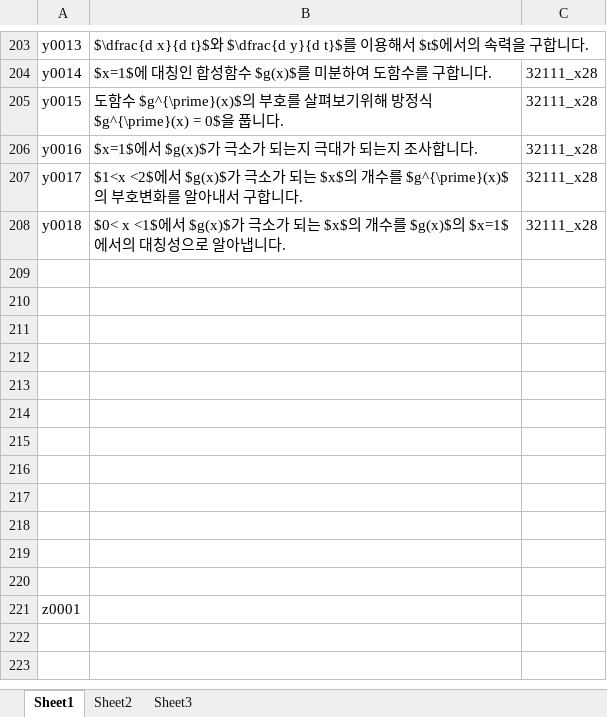
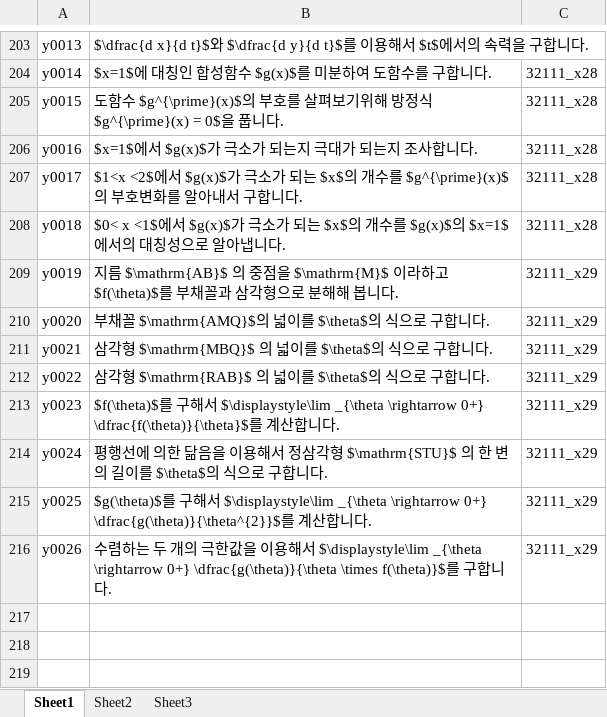
Before and after one commit to sheomonger/BuildingBlocks_2022KCSAT, an Excel workbook: key_buildingBlock_pairs.xlsx, sheet Sheet1, drawn as a sheet; only a part is shown, gaps mark what is left out; the shorter side is filled out with more unchanged rows; values as stored, in another font and other column widths than the file's, no borders; the diff names each change by its address in the sheet, - before the commit and + after, or states it on an @@ line.

Commit message:
modified excel file for prob29 in cal part

```diff
--- a/key_buildingBlock_pairs.xlsx (sheet Sheet1)
+++ b/key_buildingBlock_pairs.xlsx (sheet Sheet1)
-row 209: (empty)
+row 209: y0019 | 지름 $\mathrm{AB}$ 의 중점을 $\mathrm{M}$ 이라하고 $f(\theta)$를 부채꼴과 삼각형으로 분해해 봅니다. | 32111_x29
-row 210: (empty)
+row 210: y0020 | 부채꼴 $\mathrm{AMQ}$의 넓이를 $\theta$의 식으로 구합니다. | 32111_x29
-row 211: (empty)
+row 211: y0021 | 삼각형 $\mathrm{MBQ}$ 의 넓이를 $\theta$의 식으로 구합니다. | 32111_x29
-row 212: (empty)
+row 212: y0022 | 삼각형 $\mathrm{RAB}$ 의 넓이를 $\theta$의 식으로 구합니다. | 32111_x29
-row 213: (empty)
+row 213: y0023 | $f(\theta)$를 구해서 $\displaystyle\lim _{\theta \rightarrow 0+} \dfrac{f(\theta)}{\theta}$를 계산합니다. | 32111_x29
-row 214: (empty)
+row 214: y0024 | 평행선에 의한 닮음을 이용해서 정삼각형 $\mathrm{STU}$ 의 한 변의 길이를 $\theta$의 식으로 구합니다. | 32111_x29
-row 215: (empty)
+row 215: y0025 | $g(\theta)$를 구해서 $\displaystyle\lim _{\theta \rightarrow 0+} \dfrac{g(\theta)}{\theta^{2}}$를 계산합니다. | 32111_x29
-row 216: (empty)
+row 216: y0026 | 수렴하는 두 개의 극한값을 이용해서 $\displaystyle\lim _{\theta \rightarrow 0+} \dfrac{g(\theta)}{\theta \times f(\theta)}$를 구합니다. | 32111_x29
```
Also changed, not shown: 1 other file.
